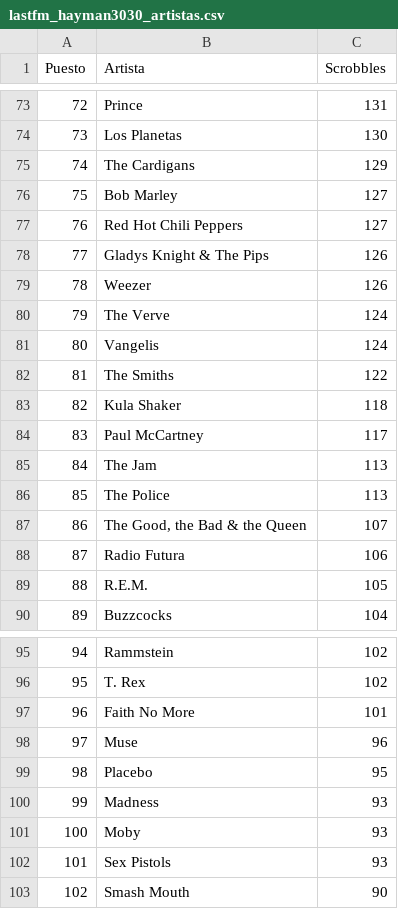
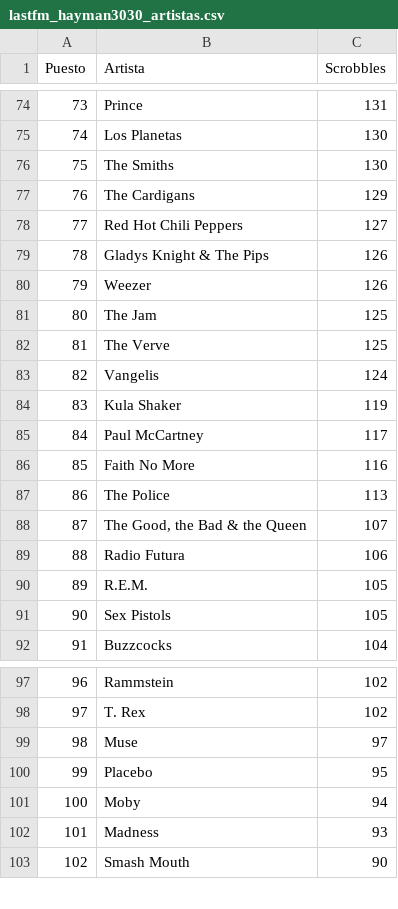
Before and after one commit to beetlebum97/LastFMCollector, a CSV file: listados/hayman3030/lastfm_hayman3030_artistas.csv, drawn as a sheet; only a part is shown, gaps mark what is left out; removed rows and columns are numbered as before the commit, all else as after; the diff covers the shown part only; the diff names each change by its address in the sheet, - before the commit and + after, or states it on an @@ line.

```diff
--- a/listados/hayman3030/lastfm_hayman3030_artistas.csv
+++ b/listados/hayman3030/lastfm_hayman3030_artistas.csv
@@ column A (Puesto) renumbered between rows 40 and 294 @@
+row 76: 75 | The Smiths | 130
-row 76: 75 | Bob Marley | 127
+row 81: 80 | The Jam | 125
-C82 (Scrobbles): 124
+C82 (Scrobbles): 125
-row 82: 81 | The Smiths | 122
-C84 (Scrobbles): 118
+C84 (Scrobbles): 119
-row 85: 84 | The Jam | 113
+row 86: 85 | Faith No More | 116
+row 91: 90 | Sex Pistols | 105
-row 97: 96 | Faith No More | 101
-C99 (Scrobbles): 96
+C99 (Scrobbles): 97
+row 101: 100 | Moby | 94
-row 101: 100 | Moby | 93
-row 102: 101 | Sex Pistols | 93
```
Also changed, not shown: 13 added rows, 12 removed rows and 10 edited cells elsewhere in this file, listados/hayman3030/lastfm_hayman3030_canciones.csv, listados/hayman3030/lastfm_hayman3030_discos.csv, 29 other files.
